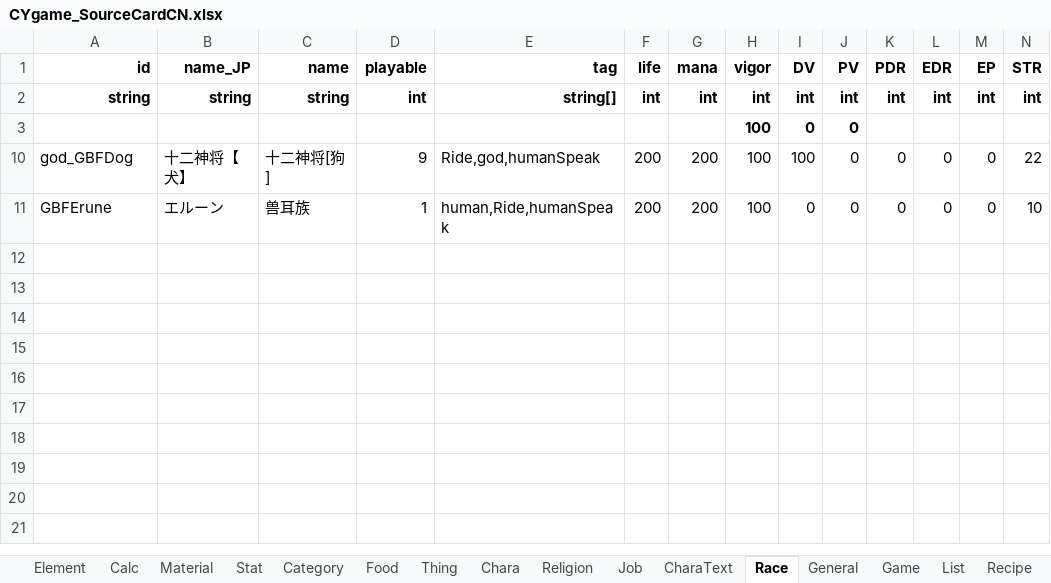
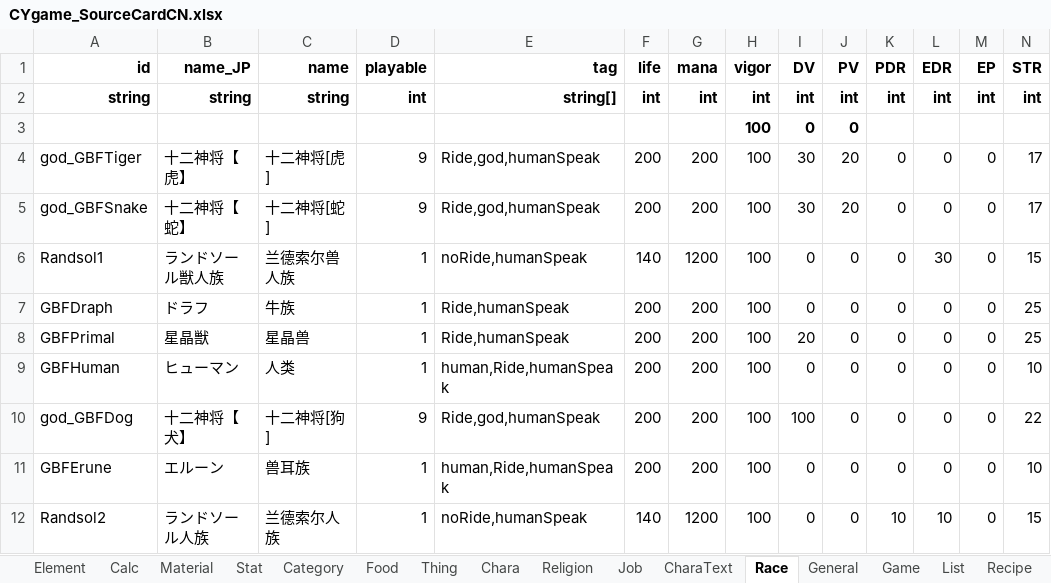
Before and after one commit to InuiDame/Elin.Plugins, an Excel workbook: GranBlueFantasy_And_OtherCygame_Support_Dll/package/LangMod/CN/CYgame_SourceCardCN.xlsx, sheet Race, drawn as a sheet; only a part is shown; values as stored, in another font and other column widths than the file's, no borders; rows hold the shown columns only; the diff names each change by its address in the sheet, - before the commit and + after, or states it on an @@ line.

```diff
--- a/GranBlueFantasy_And_OtherCygame_Support_Dll/package/LangMod/CN/CYgame_SourceCardCN.xlsx (sheet Race)
+++ b/GranBlueFantasy_And_OtherCygame_Support_Dll/package/LangMod/CN/CYgame_SourceCardCN.xlsx (sheet Race)
@@ row 4 unhidden: god_GBFTiger | 十二神将【虎】 | 十二神将[虎] | 9 | Ride,god,humanSpeak | 200 | 200 | 100 | 30 | 20 | 0 | 0 | 0 | 17 @@
@@ row 5 unhidden: god_GBFSnake | 十二神将【蛇】 | 十二神将[蛇] | 9 | Ride,god,humanSpeak | 200 | 200 | 100 | 30 | 20 | 0 | 0 | 0 | 17 @@
+row 6: Randsol1 | ランドソール獣人族 | 兰德索尔兽人族 | 1 | noRide,humanSpeak | 140 | 1200 | 100 | 0 | 0 | 0 | 30 | 0 | 15
@@ row 7 unhidden: GBFDraph | ドラフ | 牛族 | 1 | Ride,humanSpeak | 200 | 200 | 100 | 0 | 0 | 0 | 0 | 0 | 25 @@
@@ row 8 unhidden: GBFPrimal | 星晶獣 | 星晶兽 | 1 | Ride,humanSpeak | 200 | 200 | 100 | 20 | 0 | 0 | 0 | 0 | 25 @@
@@ row 9 unhidden: GBFHuman | ヒューマン | 人类 | 1 | human,Ride,humanSpeak | 200 | 200 | 100 | 0 | 0 | 0 | 0 | 0 | 10 @@
+row 12: Randsol2 | ランドソール人族 | 兰德索尔人族 | 1 | noRide,humanSpeak | 140 | 1200 | 100 | 0 | 0 | 10 | 10 | 0 | 15
```
Also changed, not shown: sheet Thing, hidden cells, GranBlueFantasy_And_OtherCygame_Support_Dll/package/LangMod/CN/Dialog/Drama/Vajra.xlsx, GranBlueFantasy_And_OtherCygame_Support_Dll/package/LangMod/EN/CYgame_SourceCardEN.xlsx, 10 other files.
